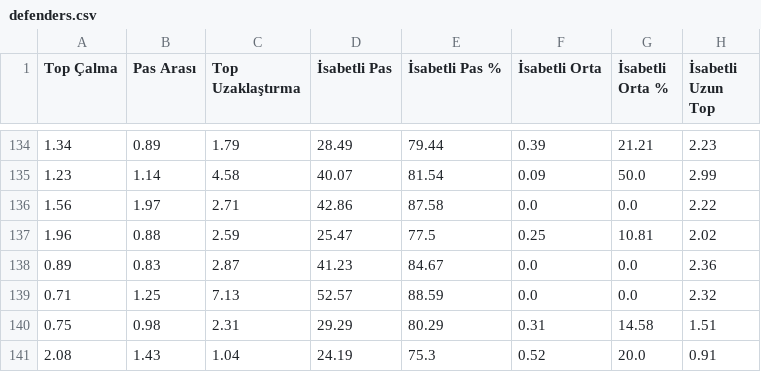
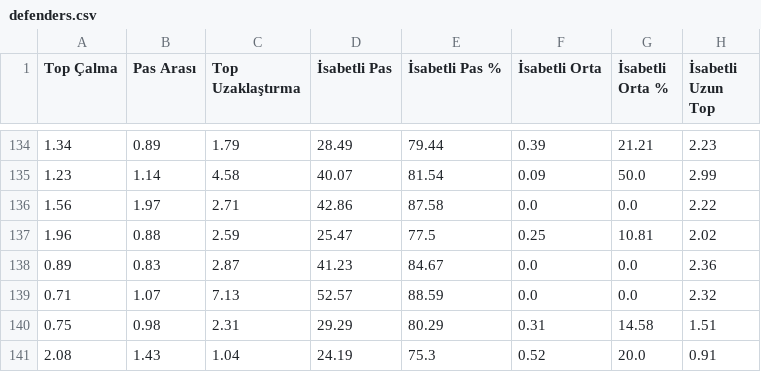
Before and after one commit to scatterradarcsv/csv_scatter_radar, a CSV file: defenders.csv, drawn as a sheet; only a part is shown, gaps mark what is left out; the diff covers the shown part only; the diff names each change by its address in the sheet, - before the commit and + after, or states it on an @@ line.

```diff
--- a/defenders.csv
+++ b/defenders.csv
-B139 (Pas Arası): 1.25
+B139 (Pas Arası): 1.07
```
Also changed, not shown: 23 edited cells elsewhere in this file.
